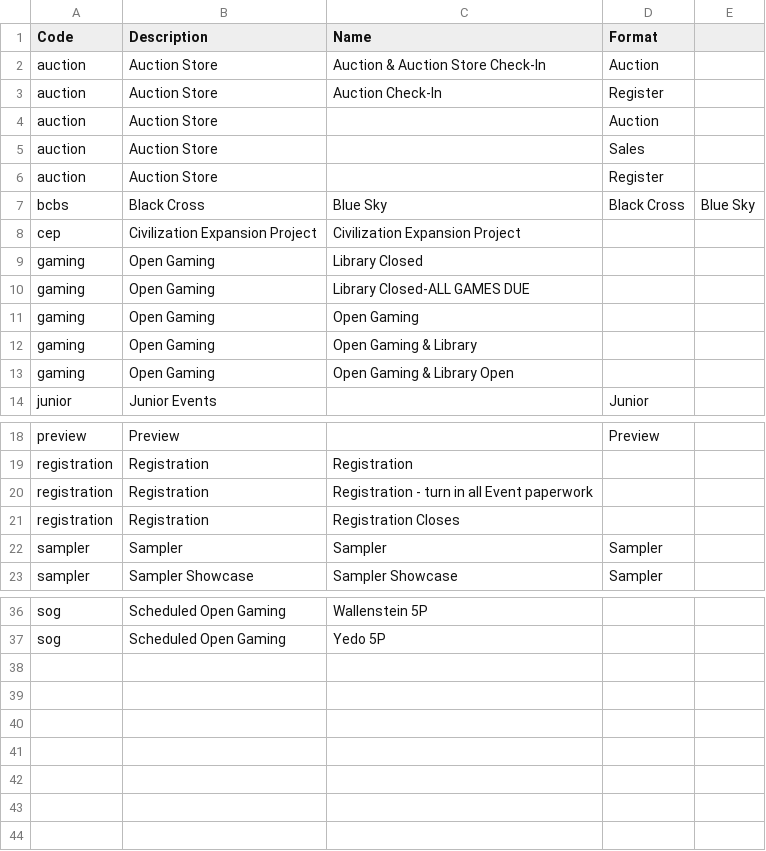
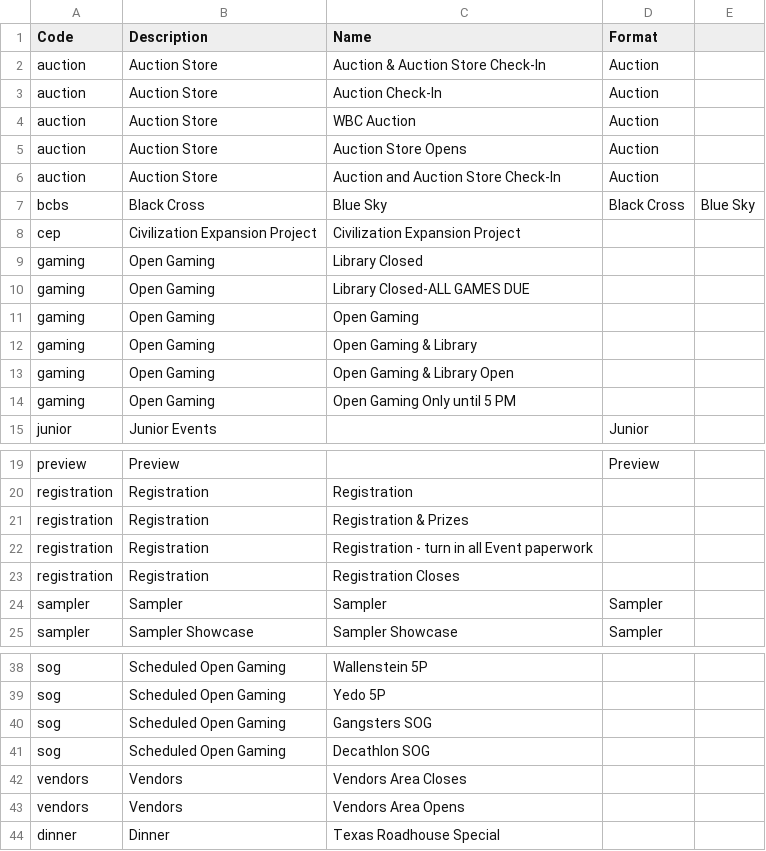
Before and after one commit to wcraigtrader/wbc, a CSV file: wbc-other-codes.csv, drawn as a sheet; only a part is shown, gaps mark what is left out; the diff names each change by its address in the sheet, - before the commit and + after, or states it on an @@ line.

```diff
--- a/wbc-other-codes.csv
+++ b/wbc-other-codes.csv
-D3 (Format): Register
+D3 (Format): Auction
-C4 (Name): (empty)
+C4 (Name): WBC Auction
-C5 (Name): (empty)
+C5 (Name): Auction Store Opens
-D5 (Format): Sales
+D5 (Format): Auction
-C6 (Name): (empty)
+C6 (Name): Auction and Auction Store Check-In
-D6 (Format): Register
+D6 (Format): Auction
+row 14: gaming | Open Gaming | Open Gaming Only until 5 PM
+row 21: registration | Registration | Registration & Prizes
+row 40: sog | Scheduled Open Gaming | Gangsters SOG
+row 41: sog | Scheduled Open Gaming | Decathlon SOG
+row 42: vendors | Vendors | Vendors Area Closes
+row 43: vendors | Vendors | Vendors Area Opens
+row 44: dinner | Dinner | Texas Roadhouse Special
```
Also changed, not shown: wbc-event-codes.csv, 4 other files.
